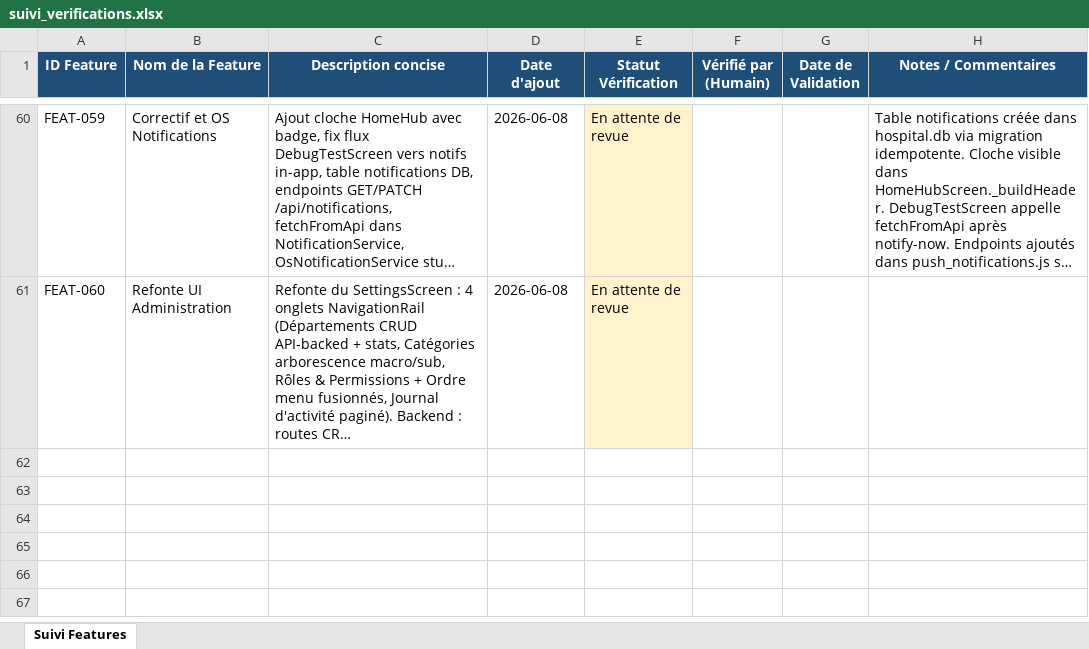
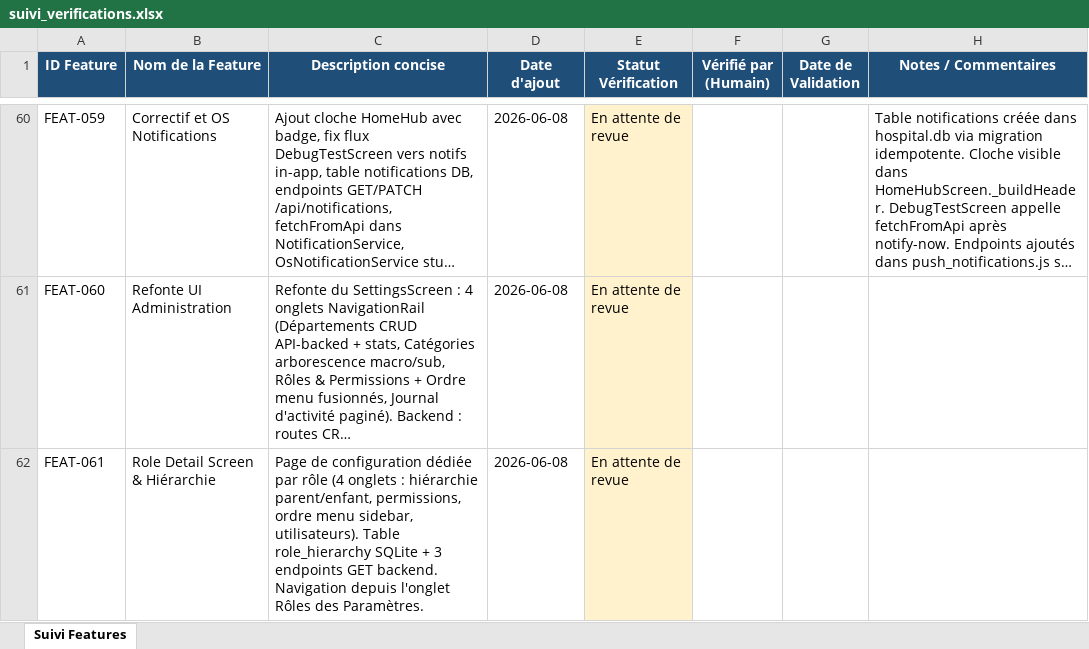
Before and after one commit to julierouanet/PTUT, an Excel workbook: verification/suivi_verifications.xlsx, sheet Suivi Features, drawn as a sheet; only a part is shown, gaps mark what is left out; long unchanged cells end in …; values as stored, in another font and other column widths than the file's, no borders; the diff names each change by its address in the sheet, - before the commit and + after, or states it on an @@ line.

Commit message:
feat: Add role detail screen with hierarchy, permissions, sidebar order, and user management
- Implemented GET endpoints for role permissions and hierarchy in auth-service.
- Added role detail screen in Flutter app with tabs for hierarchy, features, menu, and users.
- Introduced RoleDetailConfig and RoleUserSummary models for managing role data.
- Enhanced localization for role detail features in English and French.
- Integrated role detail navigation from roles tab with a "Details" button.
- Added API service methods for fetching role hierarchy, permissions, and users.
- Implemented sidebar order management for roles.

```diff
--- a/verification/suivi_verifications.xlsx (sheet Suivi Features)
+++ b/verification/suivi_verifications.xlsx (sheet Suivi Features)
+row 62: FEAT-061 | Role Detail Screen & Hiérarchie | Page de configuration dédiée par rôle (4 onglets : hiérarchie parent/enfant, permissions, ordre menu sidebar, utilisateurs). Table role_hierarchy SQLite + 3 endpoints GET backend. Navigation depuis l'onglet Rôles des Paramètres. | 2026-06-08 | En attente de revue
```
Also changed, not shown: 12 other files.
